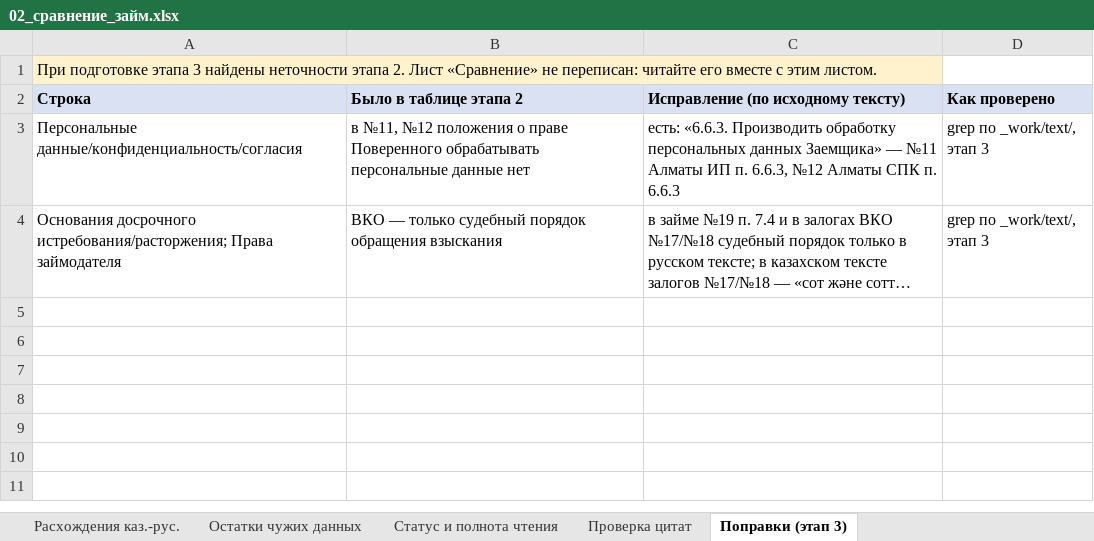
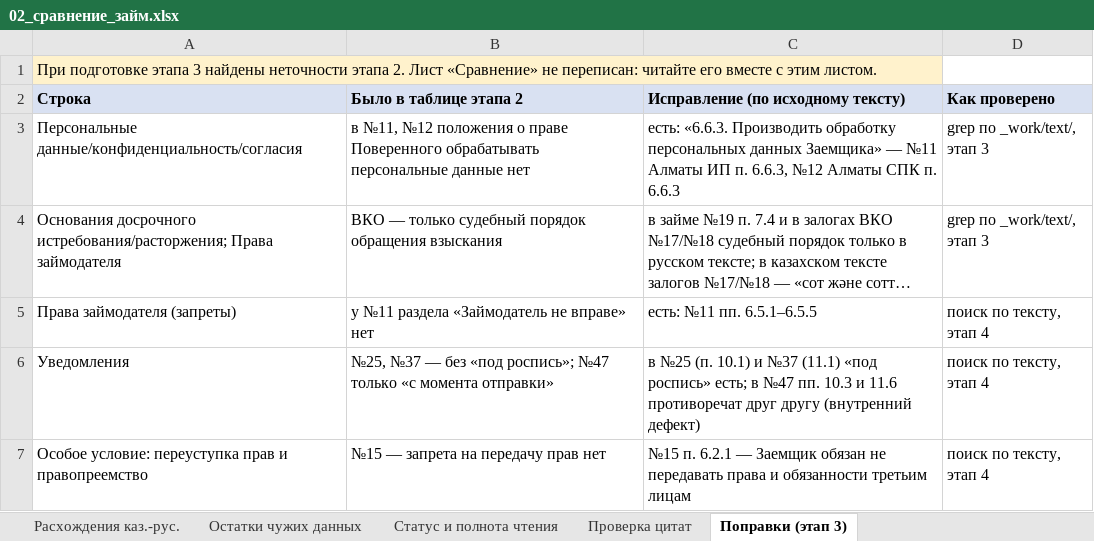
Before and after one commit to Xariall/anuar, an Excel workbook: _work/analysis/02_сравнение_займ.xlsx, sheet Поправки (этап 3), drawn as a sheet; long unchanged cells end in …; values as stored, in another font and other column widths than the file's, no borders; the diff names each change by its address in the sheet, - before the commit and + after, or states it on an @@ line.

```diff
--- a/_work/analysis/02_сравнение_займ.xlsx (sheet Поправки (этап 3))
+++ b/_work/analysis/02_сравнение_займ.xlsx (sheet Поправки (этап 3))
+row 5: Права займодателя (запреты) | у №11 раздела «Займодатель не вправе» нет | есть: №11 пп. 6.5.1–6.5.5 | поиск по тексту, этап 4
+row 6: Уведомления | №25, №37 — без «под роспись»; №47 только «с момента отправки» | в №25 (п. 10.1) и №37 (11.1) «под роспись» есть; в №47 пп. 10.3 и 11.6 противоречат друг другу (внутренний дефект) | поиск по тексту, этап 4
+row 7: Особое условие: переуступка прав и правопреемство | №15 — запрета на передачу прав нет | №15 п. 6.2.1 — Заемщик обязан не передавать права и обязанности третьим лицам | поиск по тексту, этап 4
```
Also changed, not shown: _work/analysis/02_вопросы_на_решение.xlsx, _work/analysis/02_сравнение_ДКП_лизинг.xlsx, 9 other files.
